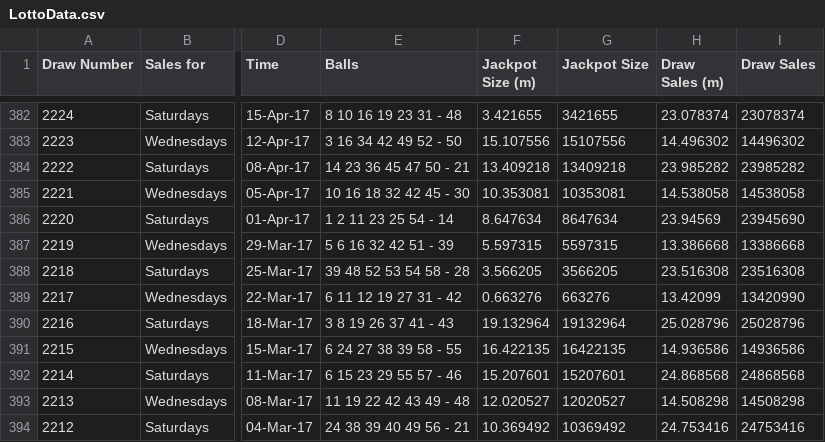
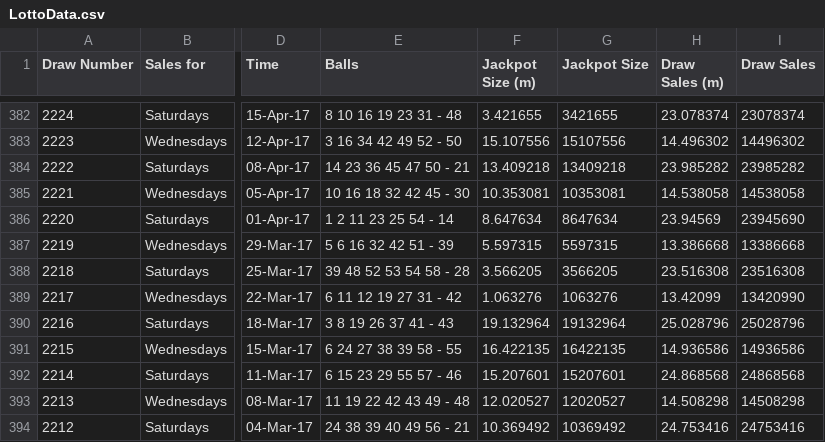
Before and after one commit to chalKlin/DataVis-proj-data, a CSV file: LottoData.csv, drawn as a sheet; only a part is shown, gaps mark what is left out; the diff names each change by its address in the sheet, - before the commit and + after, or states it on an @@ line.

Commit message:
Data Sheet Updates

```diff
--- a/LottoData.csv
+++ b/LottoData.csv
-F389 (Jackpot Size (m)): 0.663276
+F389 (Jackpot Size (m)): 1.063276
-G389 (Jackpot Size): 663276
+G389 (Jackpot Size): 1063276
```
Also changed, not shown: 4 other files.
